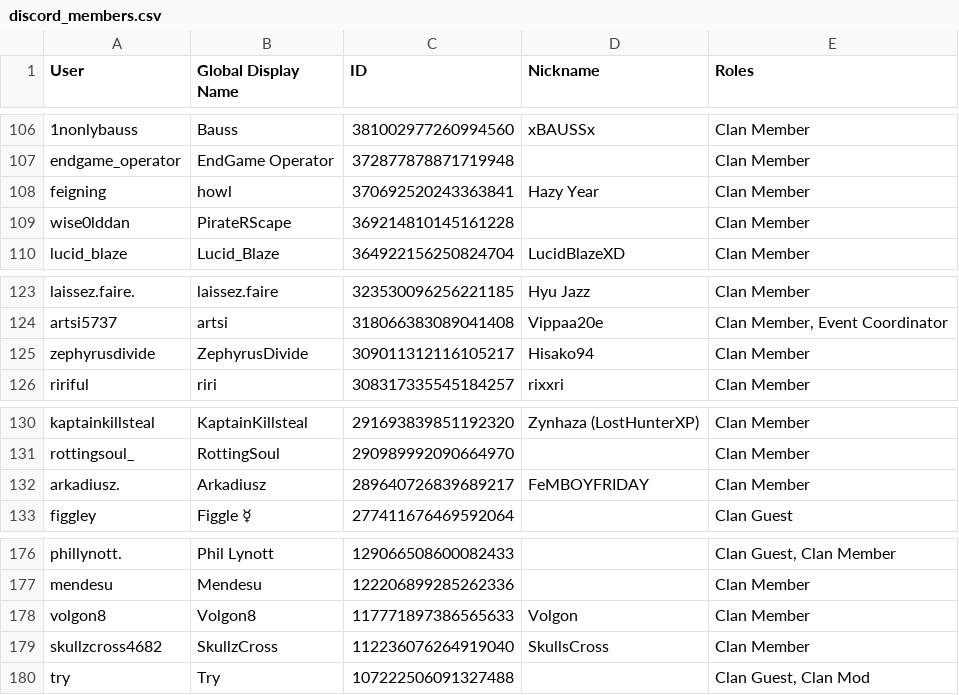
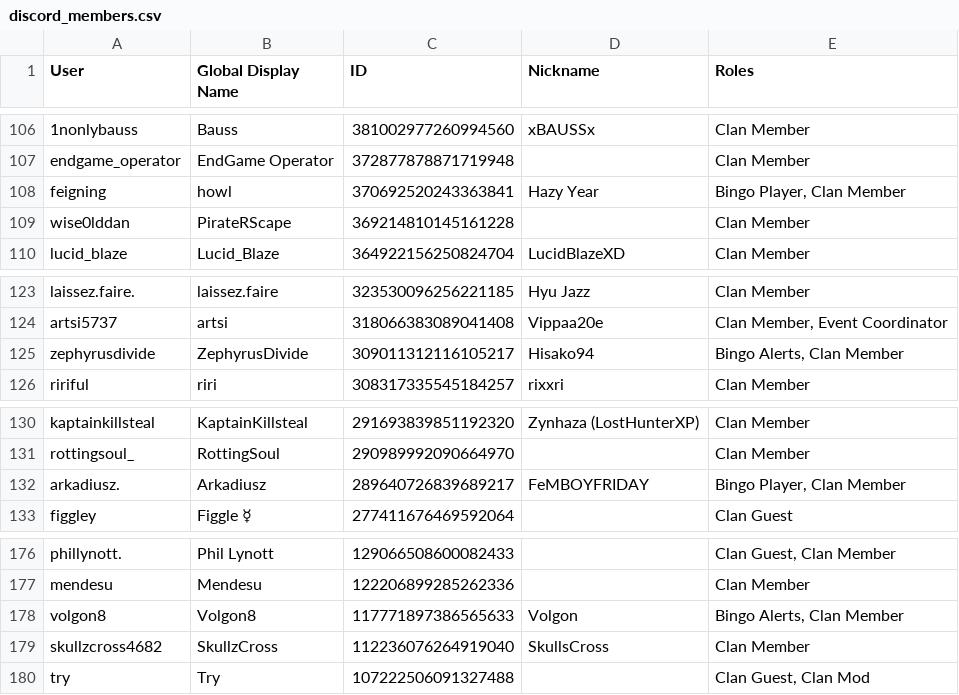
Before and after one commit to PinkyOSRS/osrs-clan-rank-sync, a CSV file: data/discord_members.csv, drawn as a sheet; only a part is shown, gaps mark what is left out; the diff covers the shown part only; the diff names each change by its address in the sheet, - before the commit and + after, or states it on an @@ line.

Commit message:
Update discord_members.csv (2025-12-05T09:31:17.011302 UTC)

```diff
--- a/data/discord_members.csv
+++ b/data/discord_members.csv
-E108 (Roles): Clan Member
+E108 (Roles): Bingo Player, Clan Member
-E125 (Roles): Clan Member
+E125 (Roles): Bingo Alerts, Clan Member
-E132 (Roles): Clan Member
+E132 (Roles): Bingo Player, Clan Member
-E178 (Roles): Clan Member
+E178 (Roles): Bingo Alerts, Clan Member
```
Also changed, not shown: 16 edited cells elsewhere in this file.
